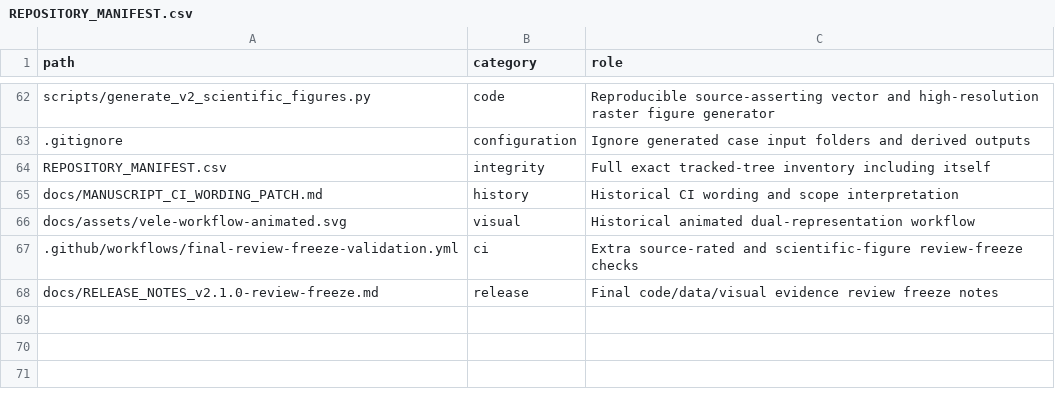
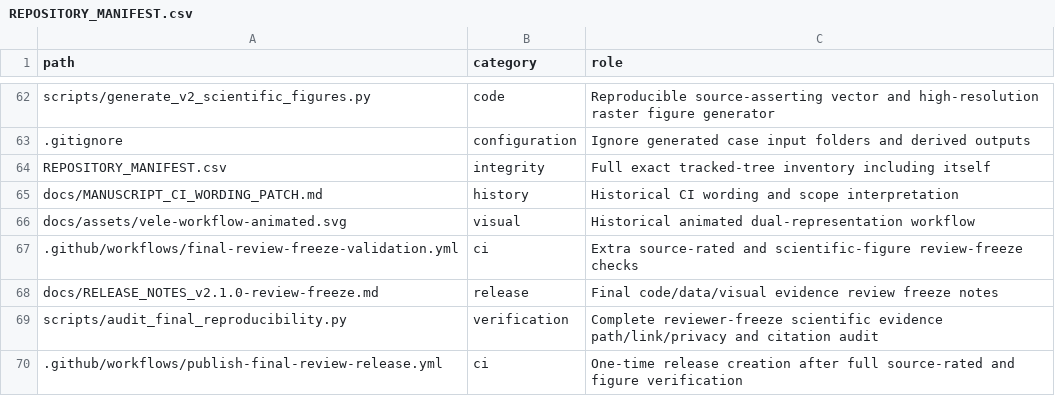
Before and after one commit to SunilgarGusai/VELE-PowerGrid-Reproducibility, a CSV file: REPOSITORY_MANIFEST.csv, drawn as a sheet; only a part is shown, gaps mark what is left out.

Commit message:
Make final reviewer freeze manifest exhaustive for all public tracked files

```diff
--- a/REPOSITORY_MANIFEST.csv
+++ b/REPOSITORY_MANIFEST.csv
@@ -68 +68,3 @@ docs/assets/vele-workflow-animated.svg,visual,Historical animated dual-represent
 docs/RELEASE_NOTES_v2.1.0-review-freeze.md,release,Final code/data/visual evidence review freeze notes
+scripts/audit_final_reproducibility.py,verification,Complete reviewer-freeze scientific evidence path/link/privacy and citation audit
+.github/workflows/publish-final-review-release.yml,ci,One-time release creation after full source-rated and figure verification
```
